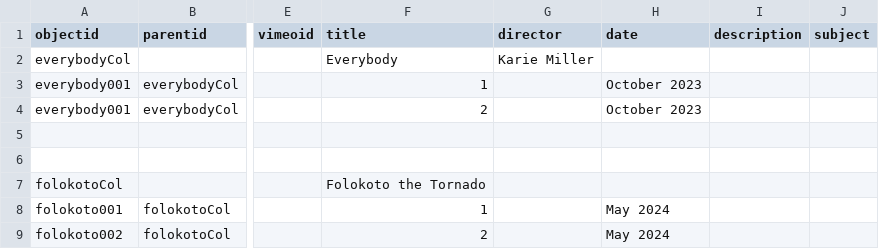
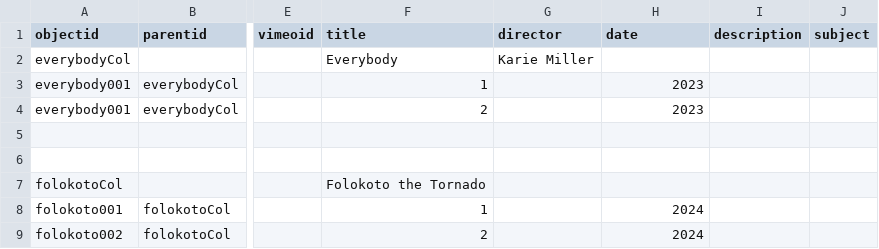
Before and after one commit to chloe238/TDPS-Archive-CBTEST, a CSV file: _data/test-collection-everybody.csv, drawn as a sheet; only a part is shown, gaps mark what is left out; the diff names each change by its address in the sheet, - before the commit and + after, or states it on an @@ line.

Commit message:
Update test-collection-everybody.csv

```diff
--- a/_data/test-collection-everybody.csv
+++ b/_data/test-collection-everybody.csv
-H3:H4 (date): October 2023
+H3:H4 (date): 2023
-H8:H9 (date): May 2024
+H8:H9 (date): 2024
```
